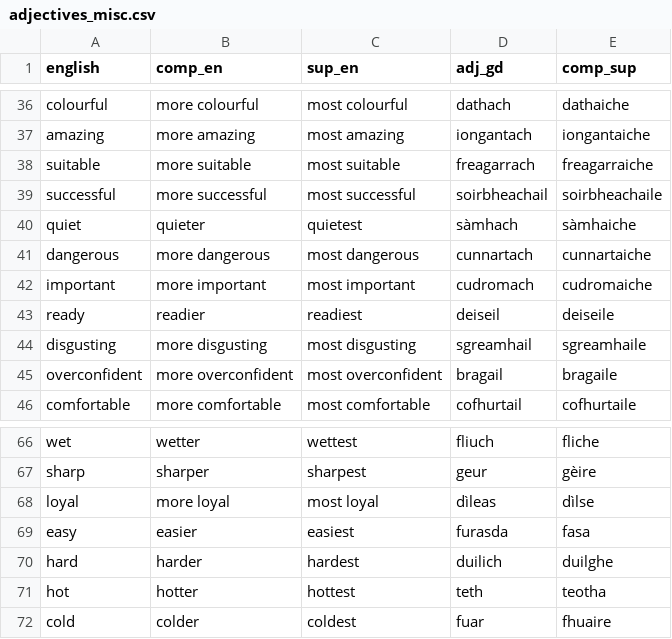
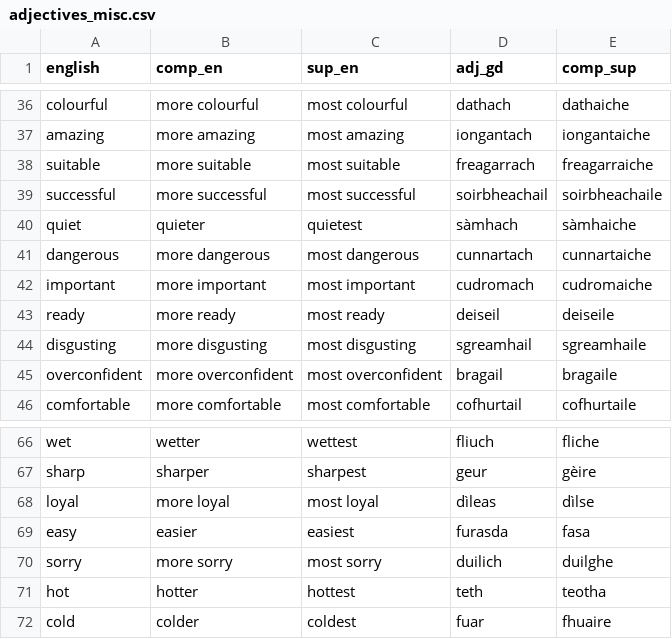
Before and after one commit to sourzo/IonnsaichSeo, a CSV file: Vocabulary/adjectives_misc.csv, drawn as a sheet; only a part is shown, gaps mark what is left out.

Commit message:
Code improvements
* Put user options menus into separate module. Doesn't include main menu but I'll be re-doing that soon anyway to group the lessons into themes. As part of this, the options values have been given meaningful names (eg sentence = "full" or "blank" instead of "1" or "2")

* Solutions comparison has been improved:
 - Ignores punctuation such as : (but not all punctuation as I want to keep hyphens and apostrophes)
 - "x not" and "xn't" are both accepted (eg "are not" and "aren't")
 - When writing English, don't have to state (sg) or (pl) when writing "you"

* Vocab selection - users can now enumerate the possible vocab lists, so you don't have to write the full name, you can just pick a number

* A couple of minor fixes to plurals, adjectives list

* Time lesson solutions have been improved - gd-dig now shows a.m. and p.m. solution to avoid confusion, and users can give either answer.

```diff
--- a/Vocabulary/adjectives_misc.csv
+++ b/Vocabulary/adjectives_misc.csv
@@ -42,3 +42,3 @@ dangerous,more dangerous,most dangerous,cunnartach,cunnartaiche
 important,more important,most important,cudromach,cudromaiche
-ready,readier,readiest,deiseil,deiseile
+ready,more ready,most ready,deiseil,deiseile
 disgusting,more disgusting,most disgusting,sgreamhail,sgreamhaile
@@ -69,3 +69,3 @@ loyal,more loyal,most loyal,dìleas,dìlse
 easy,easier,easiest,furasda,fasa
-hard,harder,hardest,duilich,duilghe
+sorry,more sorry,most sorry,duilich,duilghe
 hot,hotter,hottest,teth,teotha
```
Also changed, not shown: 5 other files.
